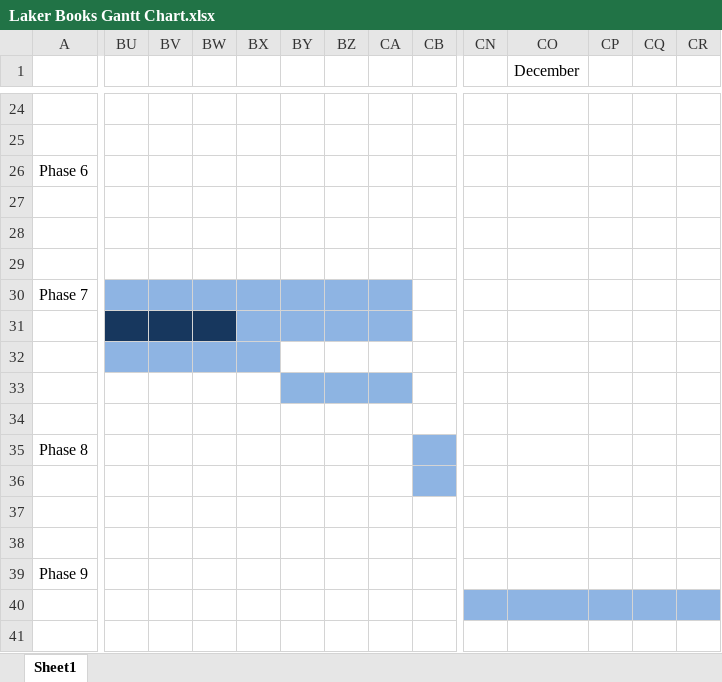
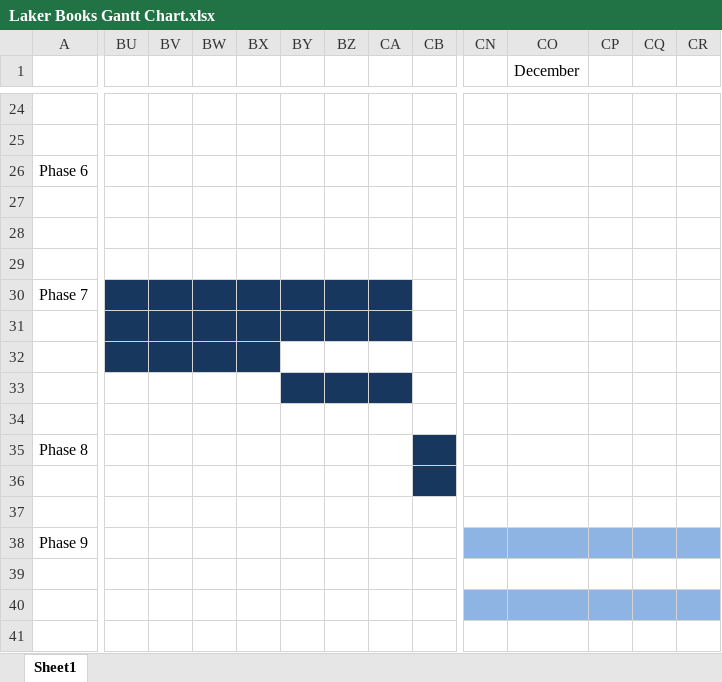
Before and after one commit to antoinesaliba/Laker-Books, an Excel workbook: Documents/Laker Books Gantt Chart.xlsx, sheet Sheet1, drawn as a sheet; only a part is shown, gaps mark what is left out; values as stored, in another font and other column widths than the file's, no borders; removed rows and columns are numbered as before the commit, all else as after; rows hold the shown columns only; the diff covers the shown part only; the diff names each change by its address in the sheet, - before the commit and + after, or states it on an @@ line.

Commit message:
Small changes to the gantt chart

```diff
--- a/Documents/Laker Books Gantt Chart.xlsx (sheet Sheet1)
+++ b/Documents/Laker Books Gantt Chart.xlsx (sheet Sheet1)
-BU30:CA30 fill: #8EB4E3
+BU30:CA30 fill: #17375E
-BX31:CA31 fill: #8EB4E3
+BX31:CA31 fill: #17375E
-BU32:BX32 fill: #8EB4E3
+BU32:BX32 fill: #17375E
-BY33:CA33 fill: #8DB4E2
+BY33:CA33 fill: #17375E
-CB35 fill: #8EB4E3
+CB35 fill: #17375E
-CB36 fill: #8EB4E3
+CB36 fill: #17375E
-row 37: (empty)
-CN38:CR38 fill: none
+CN38:CR38 fill: #8EB4E3
-CN39:CR39 fill: #8EB4E3
+CN39:CR39 fill: none
-CN40:CR40 fill: none
+CN40:CR40 fill: #8EB4E3
```
Also changed, not shown: cell formats elsewhere in this sheet, 1 other file.
